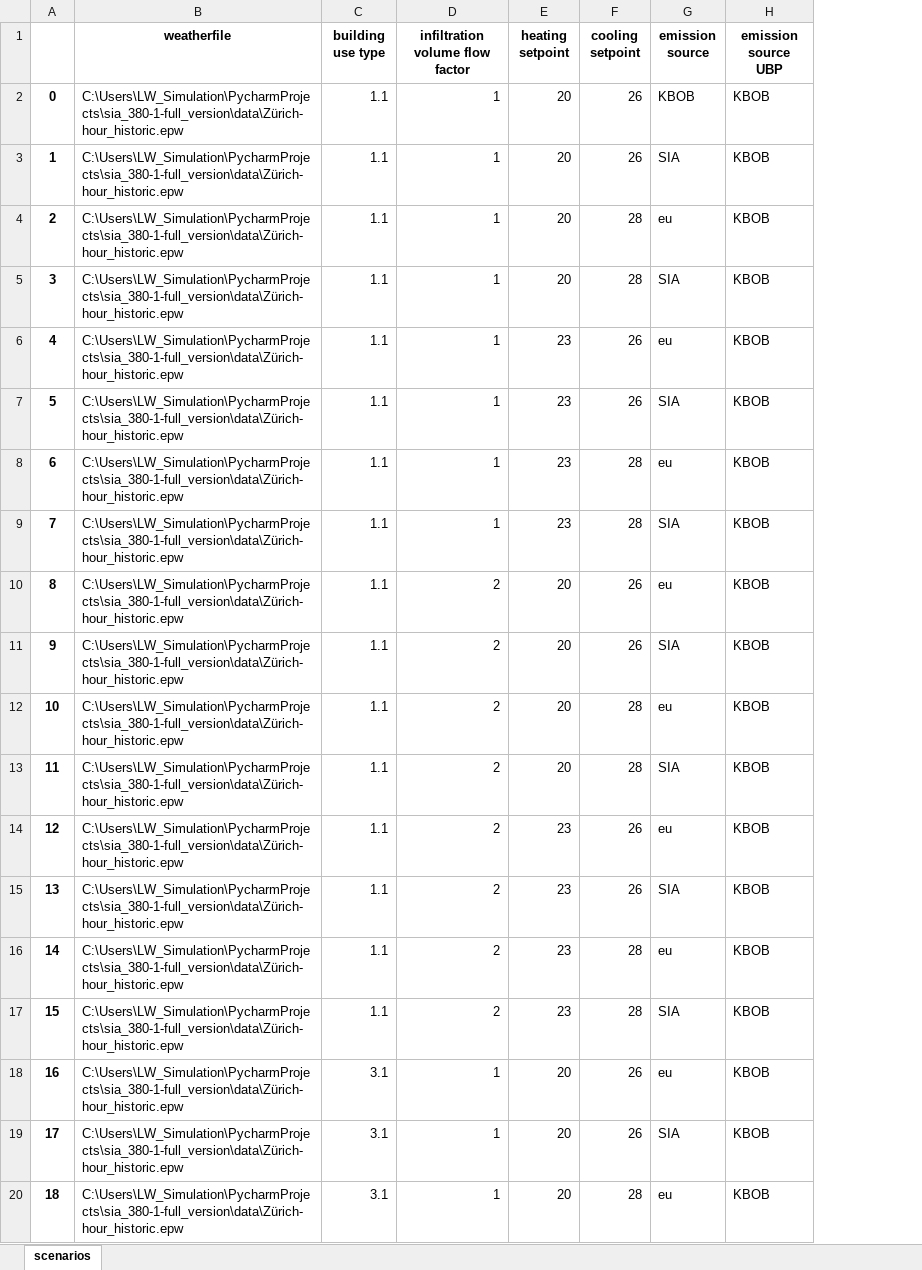
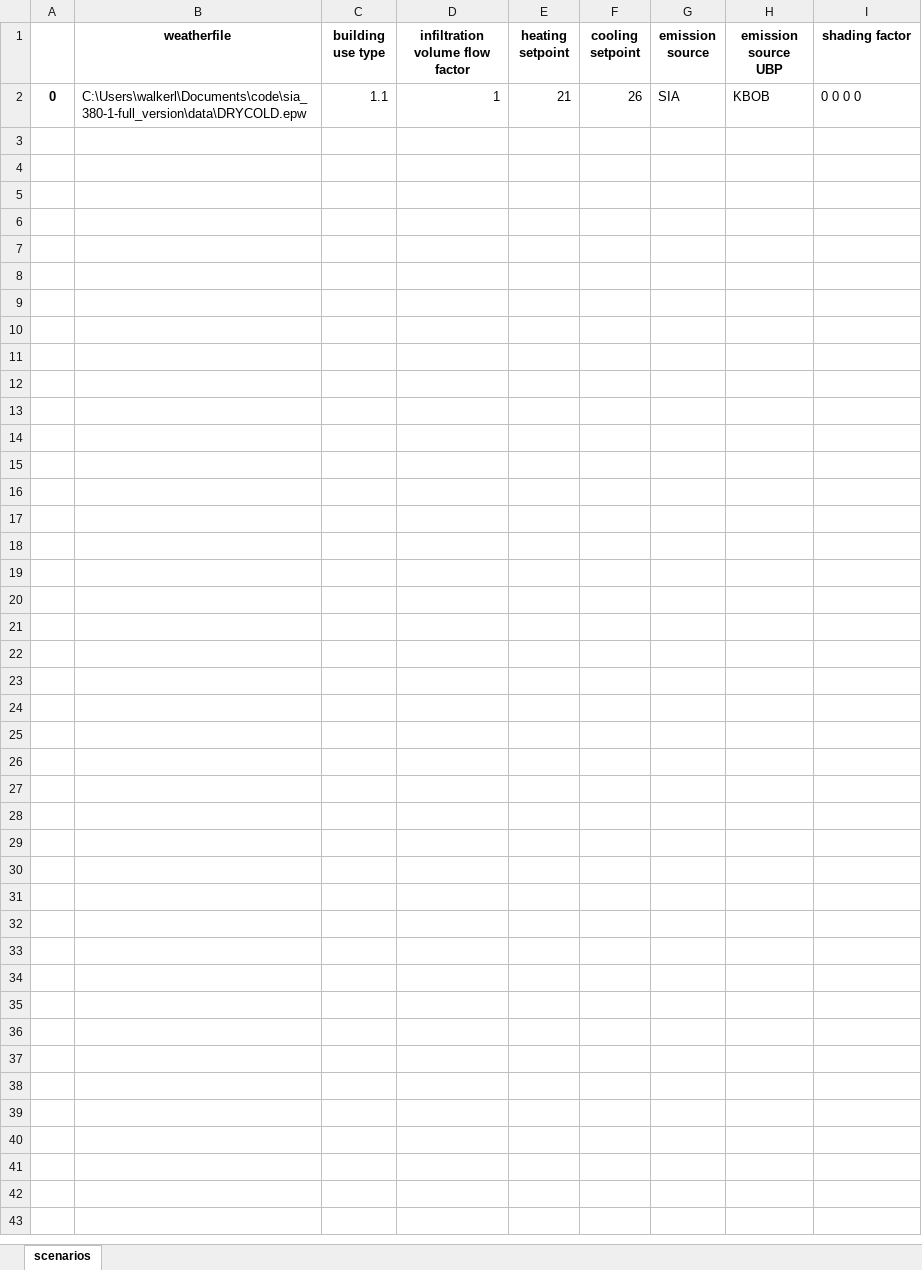
Before and after one commit to architecture-building-systems/sia_380-1-full_version, an Excel workbook: data/scenarios.xlsx, sheet scenarios, drawn as a sheet; only a part is shown; values as stored, in another font and other column widths than the file's, no borders; removed rows and columns are numbered as before the commit, all else as after; the diff covers the shown part only; the diff names each change by its address in the sheet, - before the commit and + after, or states it on an @@ line.

Commit message:
useless excel commit merge

```diff
--- a/data/scenarios.xlsx (sheet scenarios)
+++ b/data/scenarios.xlsx (sheet scenarios)
-column A, row 3: 1
+column A, row 2: 0
+column I (shading factor), row 2: 0 0 0 0
-row 2: 0 | C:\Users\LW_Simulation\PycharmProjects\sia_380-1-full_version\data\Zürich-hour_historic.epw | 1.1 | 1 | 20 | 26 | KBOB | KBOB
-B2 (weatherfile): C:\Users\LW_Simulation\PycharmProjects\sia_380-1-full_version\data\Zürich-hour_historic.epw
+B2 (weatherfile): C:\Users\walkerl\Documents\code\sia_380-1-full_version\data\DRYCOLD.epw
-E2 (heating setpoint): 20
+E2 (heating setpoint): 21
-row 4: 2 | C:\Users\LW_Simulation\PycharmProjects\sia_380-1-full_version\data\Zürich-hour_historic.epw | 1.1 | 1 | 20 | 28 | eu | KBOB
-row 5: 3 | C:\Users\LW_Simulation\PycharmProjects\sia_380-1-full_version\data\Zürich-hour_historic.epw | 1.1 | 1 | 20 | 28 | SIA | KBOB
-row 6: 4 | C:\Users\LW_Simulation\PycharmProjects\sia_380-1-full_version\data\Zürich-hour_historic.epw | 1.1 | 1 | 23 | 26 | eu | KBOB
-row 7: 5 | C:\Users\LW_Simulation\PycharmProjects\sia_380-1-full_version\data\Zürich-hour_historic.epw | 1.1 | 1 | 23 | 26 | SIA | KBOB
-row 8: 6 | C:\Users\LW_Simulation\PycharmProjects\sia_380-1-full_version\data\Zürich-hour_historic.epw | 1.1 | 1 | 23 | 28 | eu | KBOB
-row 9: 7 | C:\Users\LW_Simulation\PycharmProjects\sia_380-1-full_version\data\Zürich-hour_historic.epw | 1.1 | 1 | 23 | 28 | SIA | KBOB
-row 10: 8 | C:\Users\LW_Simulation\PycharmProjects\sia_380-1-full_version\data\Zürich-hour_historic.epw | 1.1 | 2 | 20 | 26 | eu | KBOB
-row 11: 9 | C:\Users\LW_Simulation\PycharmProjects\sia_380-1-full_version\data\Zürich-hour_historic.epw | 1.1 | 2 | 20 | 26 | SIA | KBOB
-row 12: 10 | C:\Users\LW_Simulation\PycharmProjects\sia_380-1-full_version\data\Zürich-hour_historic.epw | 1.1 | 2 | 20 | 28 | eu | KBOB
-row 13: 11 | C:\Users\LW_Simulation\PycharmProjects\sia_380-1-full_version\data\Zürich-hour_historic.epw | 1.1 | 2 | 20 | 28 | SIA | KBOB
-row 14: 12 | C:\Users\LW_Simulation\PycharmProjects\sia_380-1-full_version\data\Zürich-hour_historic.epw | 1.1 | 2 | 23 | 26 | eu | KBOB
-row 15: 13 | C:\Users\LW_Simulation\PycharmProjects\sia_380-1-full_version\data\Zürich-hour_historic.epw | 1.1 | 2 | 23 | 26 | SIA | KBOB
-row 16: 14 | C:\Users\LW_Simulation\PycharmProjects\sia_380-1-full_version\data\Zürich-hour_historic.epw | 1.1 | 2 | 23 | 28 | eu | KBOB
-row 17: 15 | C:\Users\LW_Simulation\PycharmProjects\sia_380-1-full_version\data\Zürich-hour_historic.epw | 1.1 | 2 | 23 | 28 | SIA | KBOB
-row 18: 16 | C:\Users\LW_Simulation\PycharmProjects\sia_380-1-full_version\data\Zürich-hour_historic.epw | 3.1 | 1 | 20 | 26 | eu | KBOB
-row 19: 17 | C:\Users\LW_Simulation\PycharmProjects\sia_380-1-full_version\data\Zürich-hour_historic.epw | 3.1 | 1 | 20 | 26 | SIA | KBOB
-row 20: 18 | C:\Users\LW_Simulation\PycharmProjects\sia_380-1-full_version\data\Zürich-hour_historic.epw | 3.1 | 1 | 20 | 28 | eu | KBOB
```
Also changed, not shown: 45 removed rows elsewhere in this sheet.
